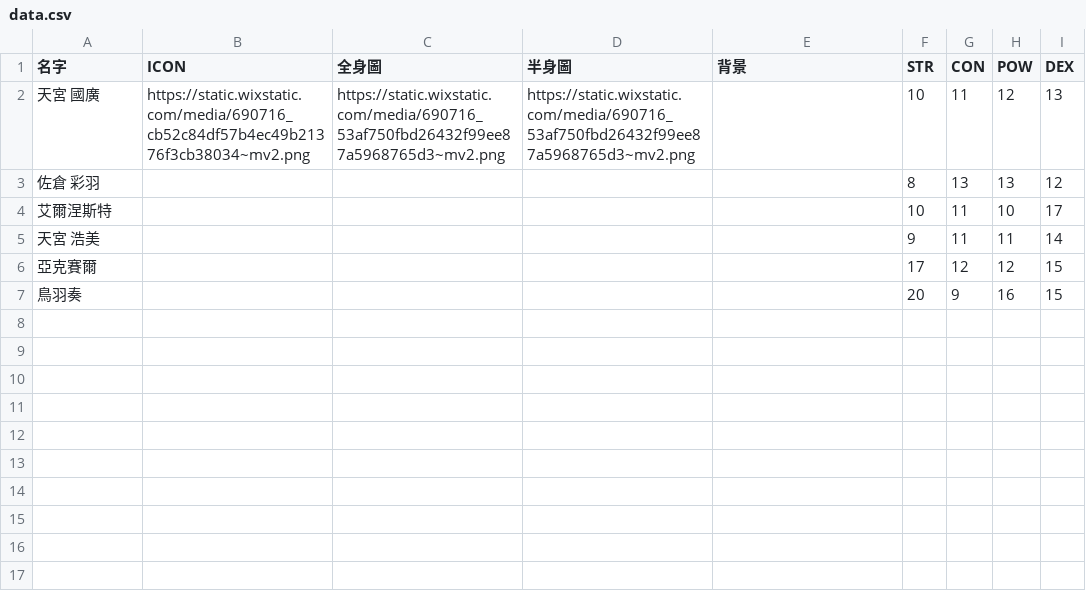
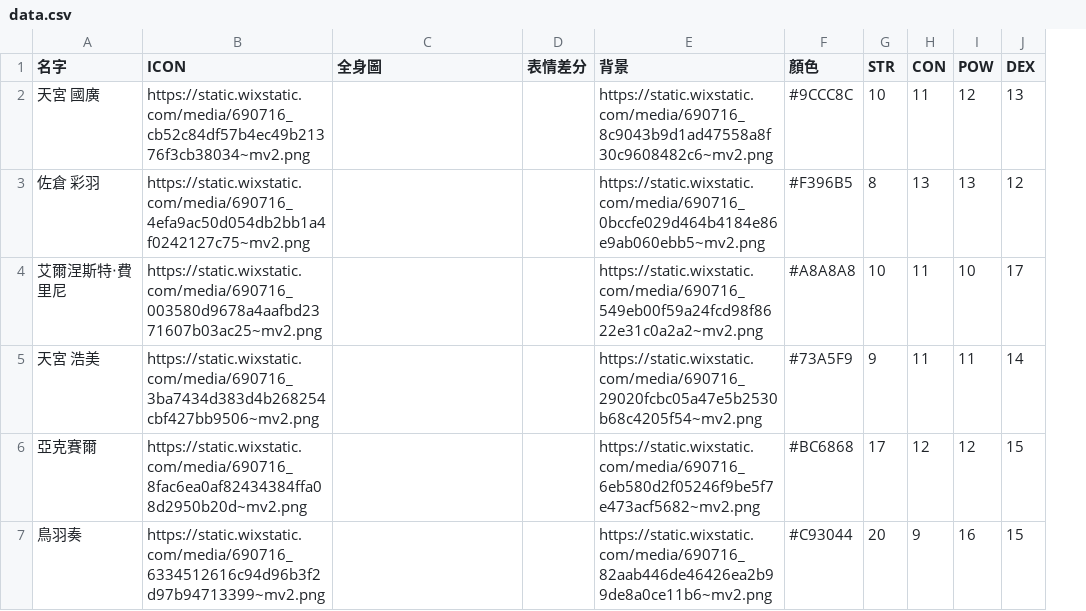
Before and after one commit to loyaeasuke/loyaeasuke.github.io, a CSV file: Character/data.csv, drawn as a sheet; only a part is shown; removed rows and columns are numbered as before the commit, all else as after; the diff names each change by its address in the sheet, - before the commit and + after, or states it on an @@ line.

```diff
--- a/Character/data.csv
+++ b/Character/data.csv
-column D (半身圖), row 2: https://static.wixstatic.com/media/690716_53af750fbd26432f99ee87a5968765d3~mv2.png
+column D (表情差分), empty
+column F (顏色), rows 2-7: #9CCC8C | #F396B5 | #A8A8A8 | #73A5F9 | #BC6868 | #C93044
-C2 (全身圖): https://static.wixstatic.com/media/690716_53af750fbd26432f99ee87a5968765d3~mv2.png
+C2 (全身圖): (empty)
-E2 (背景): (empty)
+E2 (背景): https://static.wixstatic.com/media/690716_8c9043b9d1ad47558a8f30c9608482c6~mv2.png
-B3 (ICON): (empty)
+B3 (ICON): https://static.wixstatic.com/media/690716_4efa9ac50d054db2bb1a4f0242127c75~mv2.png
-E3 (背景): (empty)
+E3 (背景): https://static.wixstatic.com/media/690716_0bccfe029d464b4184e86e9ab060ebb5~mv2.png
-A4 (名字): 艾爾涅斯特
+A4 (名字): 艾爾涅斯特‧費里尼
-B4 (ICON): (empty)
+B4 (ICON): https://static.wixstatic.com/media/690716_003580d9678a4aafbd2371607b03ac25~mv2.png
-E4 (背景): (empty)
+E4 (背景): https://static.wixstatic.com/media/690716_549eb00f59a24fcd98f8622e31c0a2a2~mv2.png
-B5 (ICON): (empty)
+B5 (ICON): https://static.wixstatic.com/media/690716_3ba7434d383d4b268254cbf427bb9506~mv2.png
-E5 (背景): (empty)
+E5 (背景): https://static.wixstatic.com/media/690716_29020fcbc05a47e5b2530b68c4205f54~mv2.png
-B6 (ICON): (empty)
+B6 (ICON): https://static.wixstatic.com/media/690716_8fac6ea0af82434384ffa08d2950b20d~mv2.png
-E6 (背景): (empty)
+E6 (背景): https://static.wixstatic.com/media/690716_6eb580d2f05246f9be5f7e473acf5682~mv2.png
-B7 (ICON): (empty)
+B7 (ICON): https://static.wixstatic.com/media/690716_6334512616c94d96b3f2d97b94713399~mv2.png
-E7 (背景): (empty)
+E7 (背景): https://static.wixstatic.com/media/690716_82aab446de46426ea2b99de8a0ce11b6~mv2.png
```
Also changed, not shown: 3 other files.
